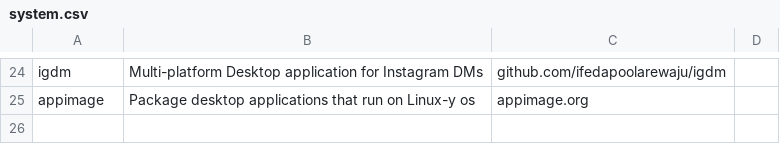
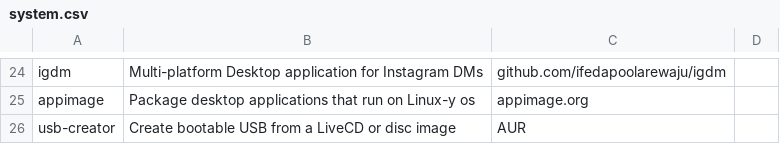
Before and after one commit to pandevim/dotfiles, a CSV file: packages/system.csv, drawn as a sheet; only a part is shown, gaps mark what is left out.

Commit message:
Update system.csv

```diff
--- a/packages/system.csv
+++ b/packages/system.csv
@@ -25 +25,2 @@ igdm, "Multi-platform Desktop application for Instagram DMs", github.com/ifedapo
 appimage, "Package desktop applications that run on Linux-y os", appimage.org,
+usb-creator, "Create bootable USB from a LiveCD or disc image", AUR,
```
